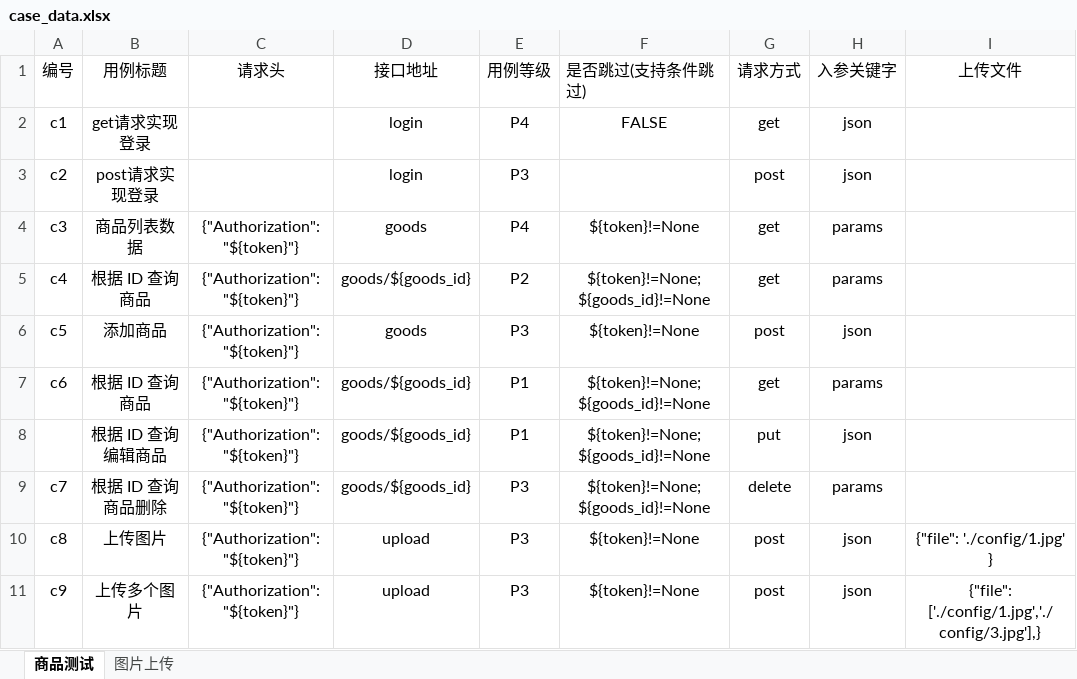
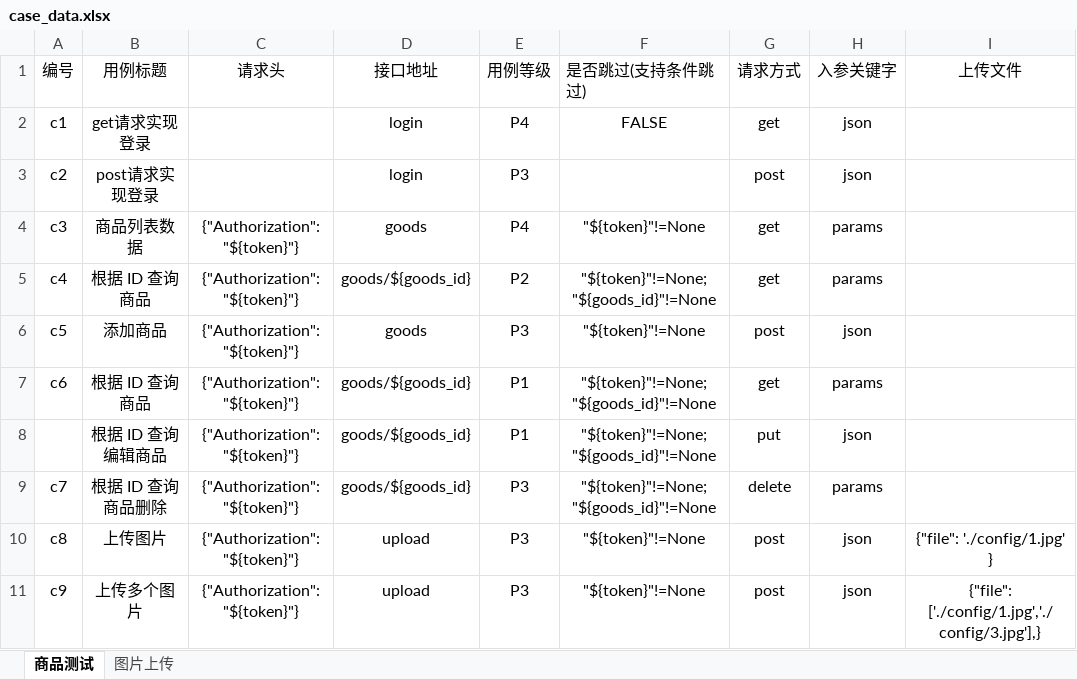
Before and after one commit to HPmojin/pytest_allure_request_20220811, an Excel workbook: data/case_data.xlsx, sheet 商品测试, drawn as a sheet; only a part is shown; values as stored, in another font and other column widths than the file's, no borders; conditional formats not drawn; the diff names each change by its address in the sheet, - before the commit and + after, or states it on an @@ line.

```diff
--- a/data/case_data.xlsx (sheet 商品测试)
+++ b/data/case_data.xlsx (sheet 商品测试)
-F4 (是否跳过(支持条件跳过)): ${token}!=None
+F4 (是否跳过(支持条件跳过)): "${token}"!=None
-F5 (是否跳过(支持条件跳过)): ${token}!=None;${goods_id}!=None
+F5 (是否跳过(支持条件跳过)): "${token}"!=None;"${goods_id}"!=None
-F6 (是否跳过(支持条件跳过)): ${token}!=None
+F6 (是否跳过(支持条件跳过)): "${token}"!=None
-F7:F9 (是否跳过(支持条件跳过)): ${token}!=None;${goods_id}!=None
+F7:F9 (是否跳过(支持条件跳过)): "${token}"!=None;"${goods_id}"!=None
-F10:F11 (是否跳过(支持条件跳过)): ${token}!=None
+F10:F11 (是否跳过(支持条件跳过)): "${token}"!=None
```
Also changed, not shown: sheet 图片上传, 10 other files.
